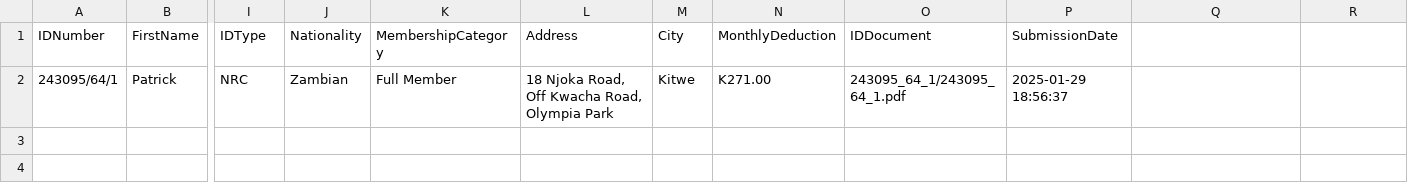
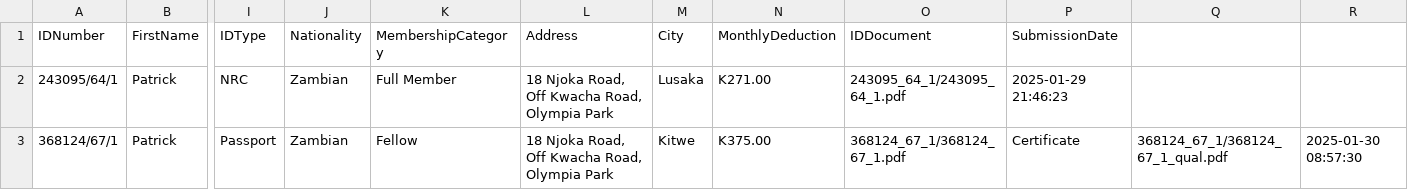
Before and after one commit to patrickmwila/ictaz_info_collector, a CSV file: backoffice/members.csv, drawn as a sheet; only a part is shown, gaps mark what is left out; rows hold the shown columns only; the diff names each change by its address in the sheet, - before the commit and + after, or states it on an @@ line.

```diff
--- a/backoffice/members.csv
+++ b/backoffice/members.csv
-M2 (City): Kitwe
+M2 (City): Lusaka
-P2 (SubmissionDate): 2025-01-29 18:56:37
+P2 (SubmissionDate): 2025-01-29 21:46:23
+row 3: 368124/67/1 | Patrick | Passport | Zambian | Fellow | 18 Njoka Road, Off Kwacha Road, Olympia Park | Kitwe | K375.00 | 368124_67_1/368124_67_1.pdf | Certificate | 368124_67_1/368124_67_1_qual.pdf | 2025-01-30 08:57:30
```
Also changed, not shown: 4 other files.
